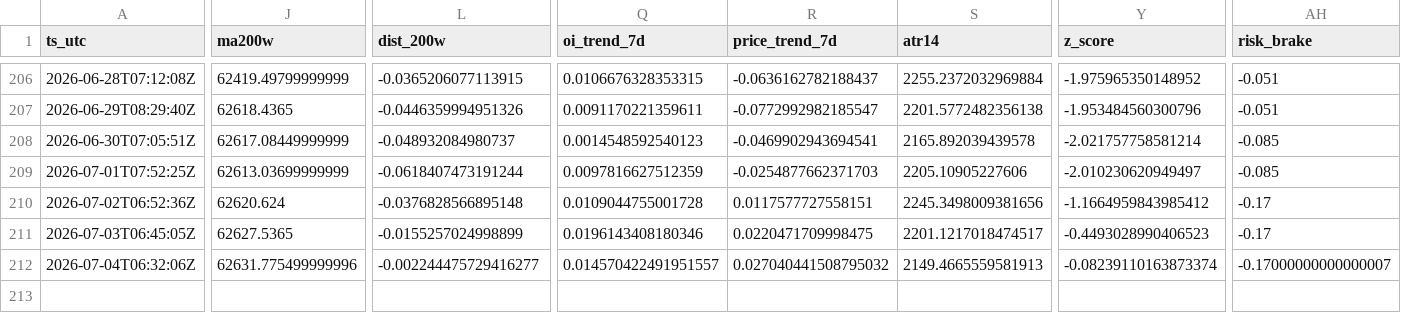
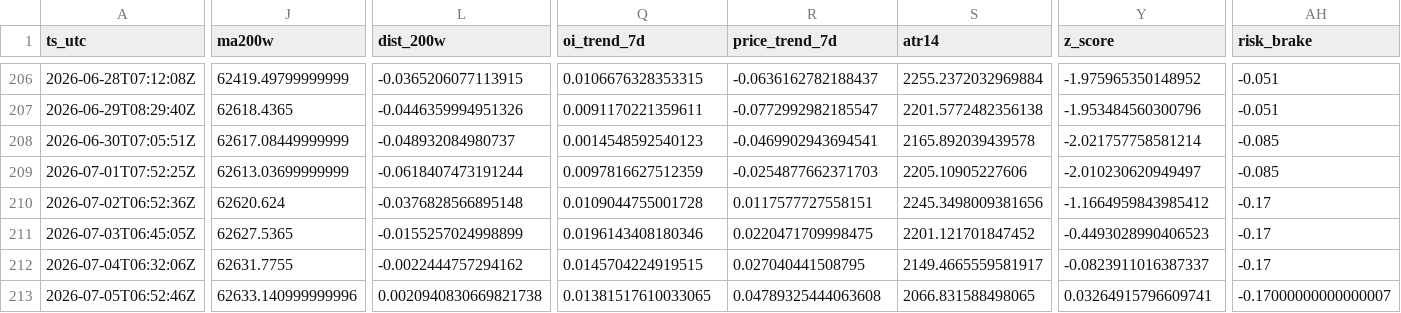
Before and after one commit to sunsiyuan/btc-dca-bot, a CSV file: logs/dca_runs.csv, drawn as a sheet; only a part is shown, gaps mark what is left out; rows hold the shown columns only; the diff names each change by its address in the sheet, - before the commit and + after, or states it on an @@ line.

Commit message:
chore: update daily DCA log

```diff
--- a/logs/dca_runs.csv
+++ b/logs/dca_runs.csv
-S211 (atr14): 2201.1217018474517
+S211 (atr14): 2201.121701847452
-J212 (ma200w): 62631.775499999996
+J212 (ma200w): 62631.7755
-L212 (dist_200w): -0.002244475729416277
+L212 (dist_200w): -0.0022444757294162
-Q212 (oi_trend_7d): 0.014570422491951557
+Q212 (oi_trend_7d): 0.0145704224919515
-R212 (price_trend_7d): 0.027040441508795032
+R212 (price_trend_7d): 0.027040441508795
-S212 (atr14): 2149.4665559581913
+S212 (atr14): 2149.4665559581917
-Y212 (z_score): -0.08239110163873374
+Y212 (z_score): -0.0823911016387337
-AH212 (risk_brake): -0.17000000000000007
+AH212 (risk_brake): -0.17
+row 213: 2026-07-05T06:52:46Z | 62633.140999999996 | 0.0020940830669821738 | 0.01381517610033065 | 0.04789325444063608 | 2066.831588498065 | 0.03264915796609741 | -0.17000000000000007
```
